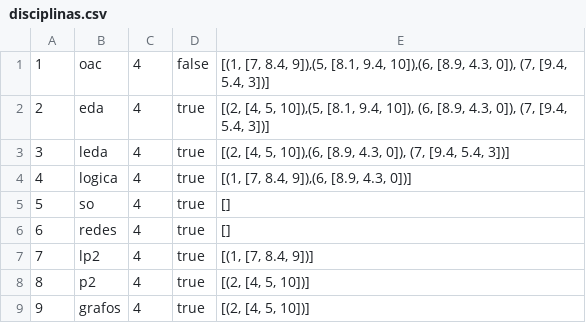
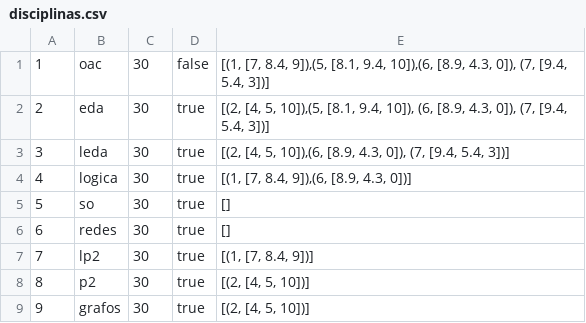
Before and after one commit to jonatas-lima/controle-academico-PLP, a CSV file: funcional/data/disciplinas.csv, drawn as a sheet.

```diff
--- a/funcional/data/disciplinas.csv
+++ b/funcional/data/disciplinas.csv
@@ -1,9 +1,9 @@
-1;oac;4;false;[(1, [7, 8.4, 9]),(5, [8.1, 9.4, 10]),(6, [8.9, 4.3, 0]), (7, [9.4, 5.4, 3])]
-2;eda;4;true;[(2, [4, 5, 10]),(5, [8.1, 9.4, 10]), (6, [8.9, 4.3, 0]), (7, [9.4, 5.4, 3])]
-3;leda;4;true;[(2, [4, 5, 10]),(6, [8.9, 4.3, 0]), (7, [9.4, 5.4, 3])]
-4;logica;4;true;[(1, [7, 8.4, 9]),(6, [8.9, 4.3, 0])]
-5;so;4;true;[]
-6;redes;4;true;[]
-7;lp2;4;true;[(1, [7, 8.4, 9])]
-8;p2;4;true;[(2, [4, 5, 10])]
-9;grafos;4;true;[(2, [4, 5, 10])]
+1;oac;30;false;[(1, [7, 8.4, 9]),(5, [8.1, 9.4, 10]),(6, [8.9, 4.3, 0]), (7, [9.4, 5.4, 3])]
+2;eda;30;true;[(2, [4, 5, 10]),(5, [8.1, 9.4, 10]), (6, [8.9, 4.3, 0]), (7, [9.4, 5.4, 3])]
+3;leda;30;true;[(2, [4, 5, 10]),(6, [8.9, 4.3, 0]), (7, [9.4, 5.4, 3])]
+4;logica;30;true;[(1, [7, 8.4, 9]),(6, [8.9, 4.3, 0])]
+5;so;30;true;[]
+6;redes;30;true;[]
+7;lp2;30;true;[(1, [7, 8.4, 9])]
+8;p2;30;true;[(2, [4, 5, 10])]
+9;grafos;30;true;[(2, [4, 5, 10])]
```
Also changed, not shown: 1 other file.
